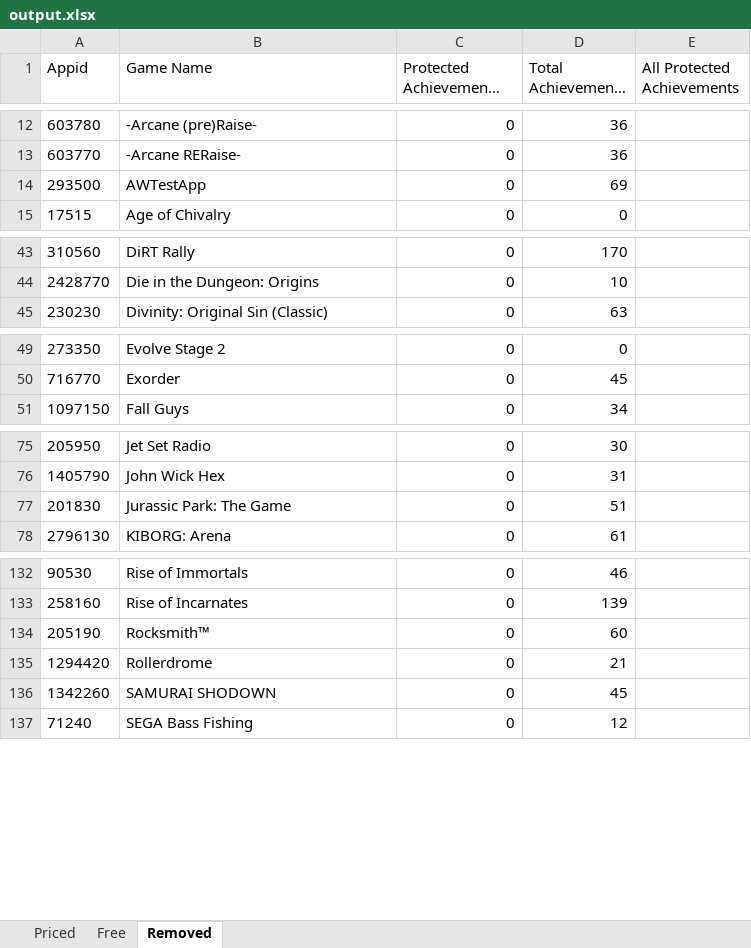
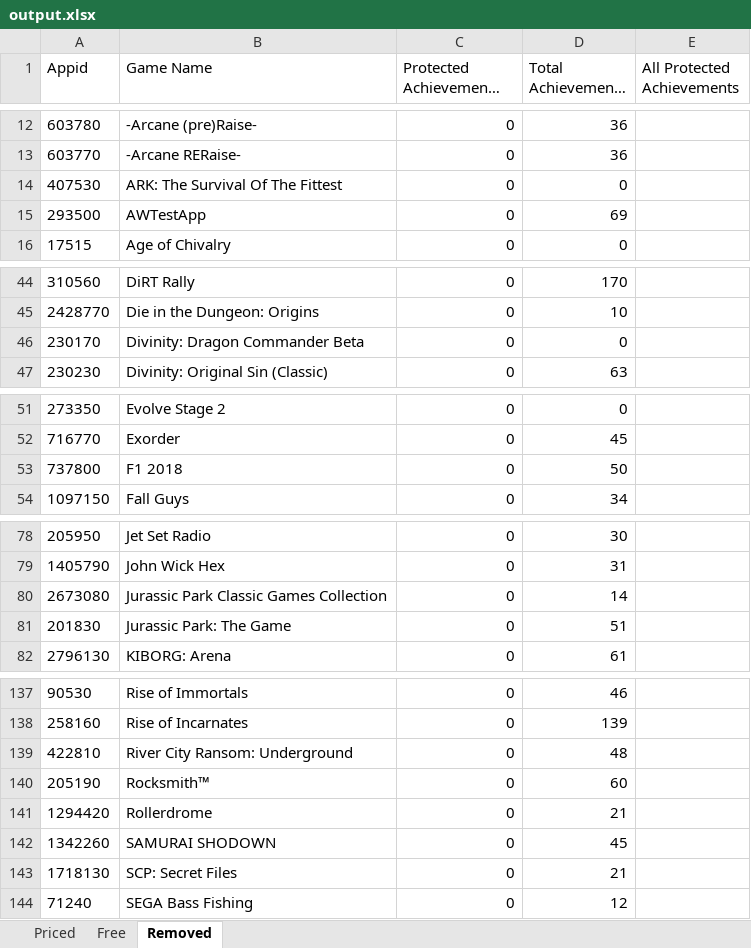
Before and after one commit to rejedai/protected_steam_achievements_info, an Excel workbook: output.xlsx, sheet Removed, drawn as a sheet; only a part is shown, gaps mark what is left out; long unchanged cells end in …; values as stored, in another font and other column widths than the file's, no borders; the diff covers the shown part only; the diff names each change by its address in the sheet, - before the commit and + after, or states it on an @@ line.

```diff
--- a/output.xlsx (sheet Removed)
+++ b/output.xlsx (sheet Removed)
+row 14: 407530 | ARK: The Survival Of The Fittest | 0 | 0
+row 46: 230170 | Divinity: Dragon Commander Beta | 0 | 0
+row 53: 737800 | F1 2018 | 0 | 50
+row 80: 2673080 | Jurassic Park Classic Games Collection | 0 | 14
+row 139: 422810 | River City Ransom: Underground | 0 | 48
+row 143: 1718130 | SCP: Secret Files | 0 | 21
```
Also changed, not shown: 4 added rows elsewhere in this sheet, sheet Priced, sheet Free.
